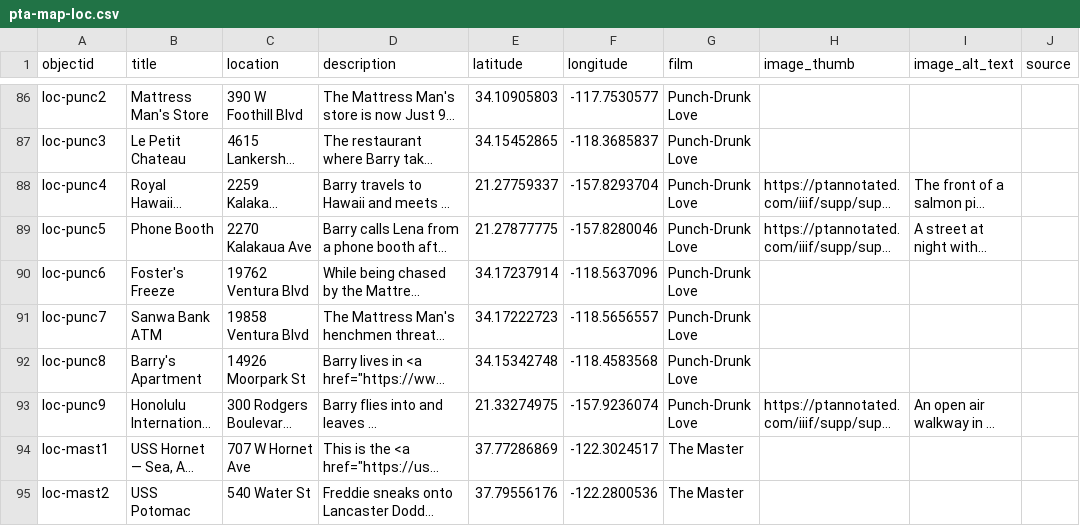
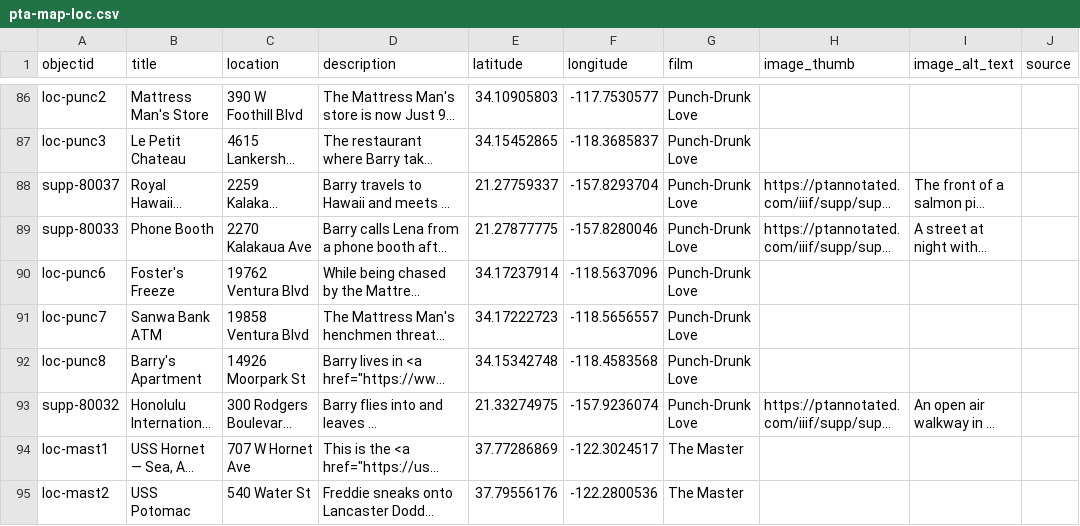
Before and after one commit to digbmc/pt-annotated, a CSV file: _data/pta-map-loc.csv, drawn as a sheet; only a part is shown, gaps mark what is left out; long unchanged cells end in …; the diff covers the shown part only; the diff names each change by its address in the sheet, - before the commit and + after, or states it on an @@ line.

Commit message:
map data and config changes to make thumbnails link to objects

```diff
--- a/_data/pta-map-loc.csv
+++ b/_data/pta-map-loc.csv
-A88 (objectid): loc-punc4
+A88 (objectid): supp-80037
-A89 (objectid): loc-punc5
+A89 (objectid): supp-80033
-A93 (objectid): loc-punc9
+A93 (objectid): supp-80032
```
Also changed, not shown: 19 edited cells elsewhere in this file, 1 other file.
